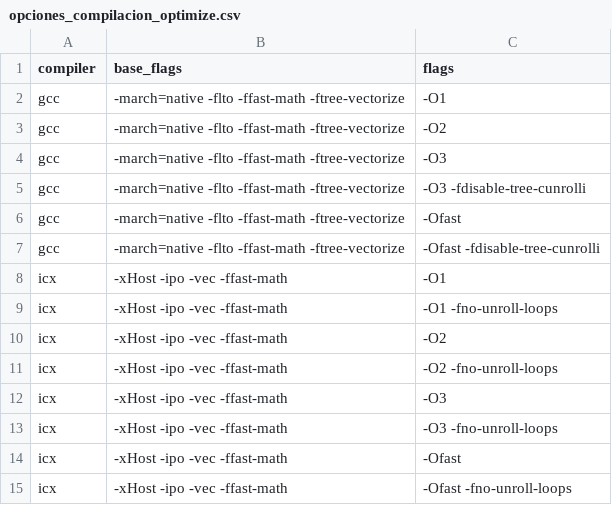
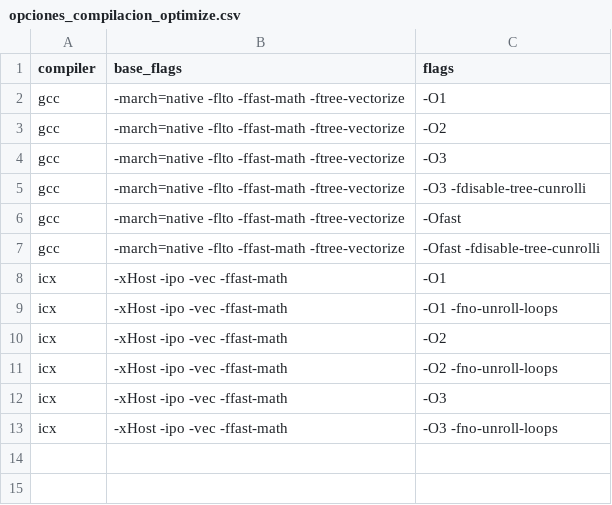
Before and after one commit to LautaroCerruti/tiny_mc, a CSV file: opciones_compilacion_optimize.csv, drawn as a sheet; the diff names each change by its address in the sheet, - before the commit and + after, or states it on an @@ line.

Commit message:
run opt flags

```diff
--- a/opciones_compilacion_optimize.csv
+++ b/opciones_compilacion_optimize.csv
-row 14: icx | -xHost -ipo -vec -ffast-math | -Ofast
-row 15: icx | -xHost -ipo -vec -ffast-math | -Ofast -fno-unroll-loops
```
Also changed, not shown: 6 other files.
